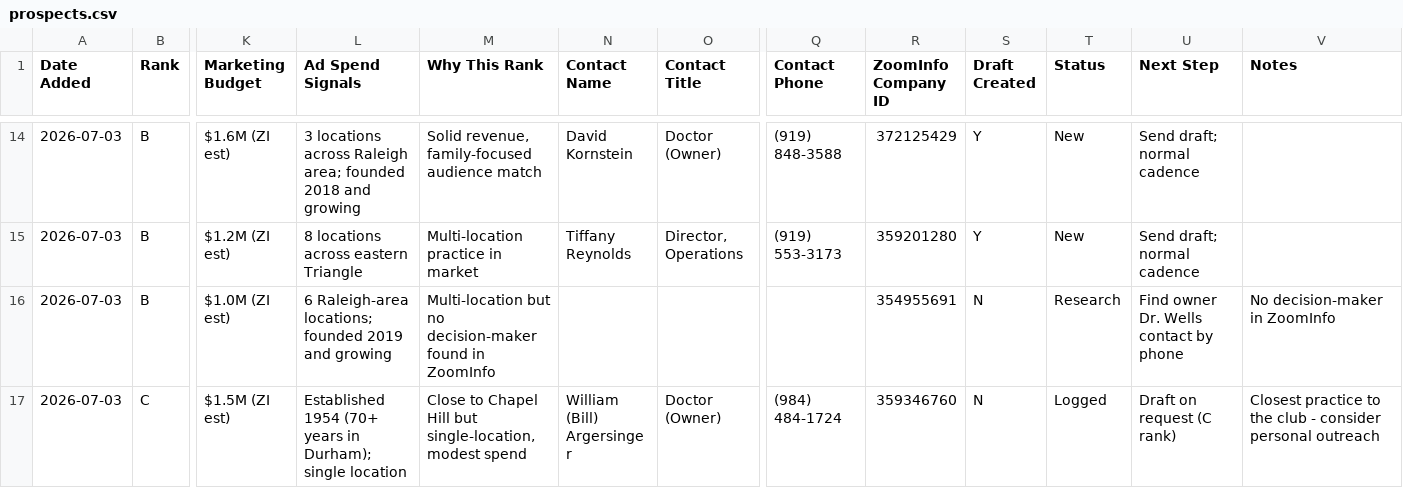
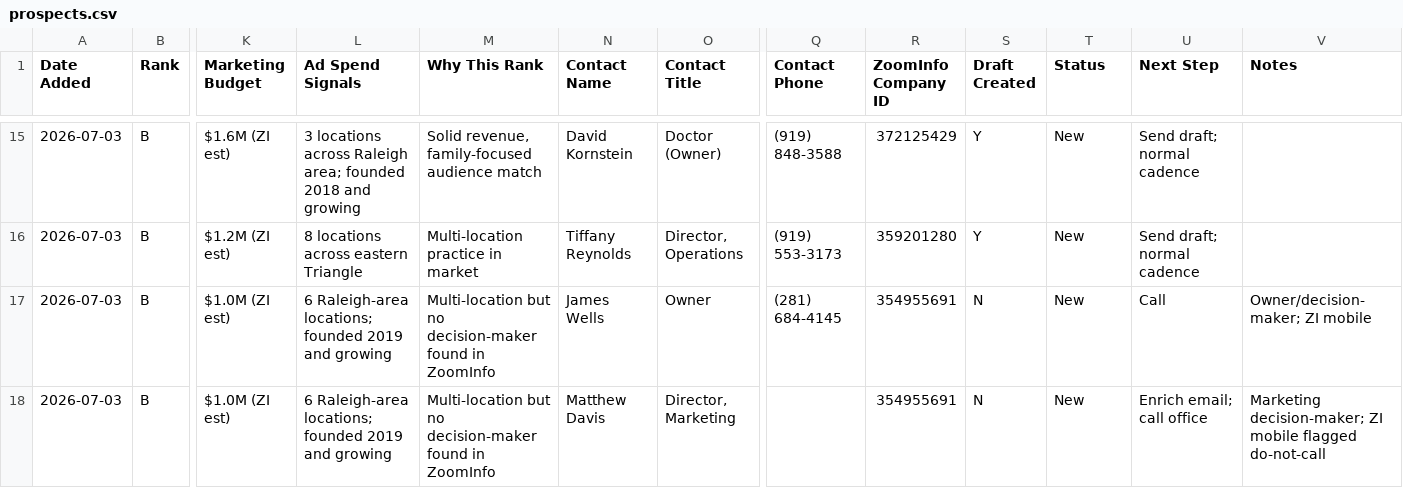
Before and after one commit to twbsportsguy/ClaudeCode, a CSV file: tracker/prospects.csv, drawn as a sheet; only a part is shown, gaps mark what is left out; the shorter side is filled out with more unchanged rows; addresses are those after the commit; rows hold the shown columns only; the diff covers the shown part only; the diff names each change by its address in the sheet, - before the commit and + after, or states it on an @@ line.

```diff
--- a/tracker/prospects.csv
+++ b/tracker/prospects.csv
+row 17: 2026-07-03 | B | $1.0M (ZI est) | 6 Raleigh-area locations; founded 2019 and growing | Multi-location but no decision-maker found in ZoomInfo | James Wells | Owner | (281) 684-4145 | 354955691 | N | New | Call | Owner/decision-maker; ZI mobile
-N18 (Contact Name): (empty)
+N18 (Contact Name): Matthew Davis
-O18 (Contact Title): (empty)
+O18 (Contact Title): Director, Marketing
-T18 (Status): Research
+T18 (Status): New
-U18 (Next Step): Find owner Dr. Wells contact by phone
+U18 (Next Step): Enrich email; call office
-V18 (Notes): No decision-maker in ZoomInfo
+V18 (Notes): Marketing decision-maker; ZI mobile flagged do-not-call
```
Also changed, not shown: 5 added rows and 16 edited cells elsewhere in this file, 1 other file.
